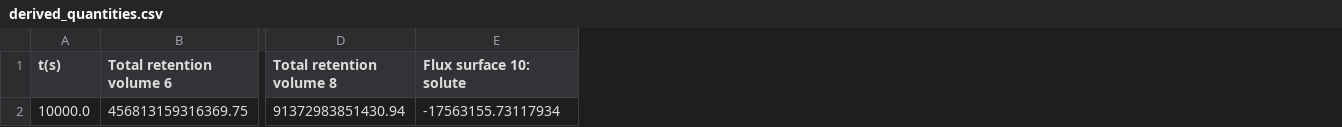
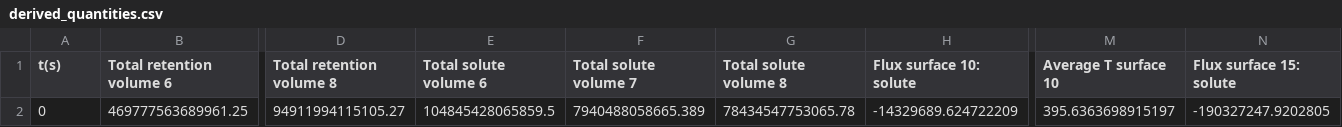
Before and after one commit to RemDelaporteMathurin/3d_monoblocks, a CSV file: results/5mm_thickness/steady_state/instant_recomb/derived_quantities.csv, drawn as a sheet; only a part is shown, gaps mark what is left out; removed rows and columns are numbered as before the commit, all else as after; rows hold the shown columns only; the diff names each change by its address in the sheet, - before the commit and + after, or states it on an @@ line.

```diff
--- a/results/5mm_thickness/steady_state/instant_recomb/derived_quantities.csv
+++ b/results/5mm_thickness/steady_state/instant_recomb/derived_quantities.csv
+column E (Total solute volume 6), empty
+column F (Total solute volume 7), empty
+column G (Total solute volume 8), empty
+column M (Average T surface 10), empty
+column N (Flux surface 15: solute), empty
-row 2: 10000.0 | 456813159316369.75 | 91372983851430.94 | -17563155.73117934
+row 2: 0 | 469777563689961.25 | 94911994115105.27 | 104845428065859.5 | 7940488058665.389 | 78434547753065.78 | -14329689.624722209 | 395.6363698915197 | -190327247.9202805
```
Also changed, not shown: results/4mm_thickness/steady_state/instant_recomb/derived_quantities.csv, results/4mm_thickness/steady_state/no_recomb/derived_quantities.csv, 37 other files.
